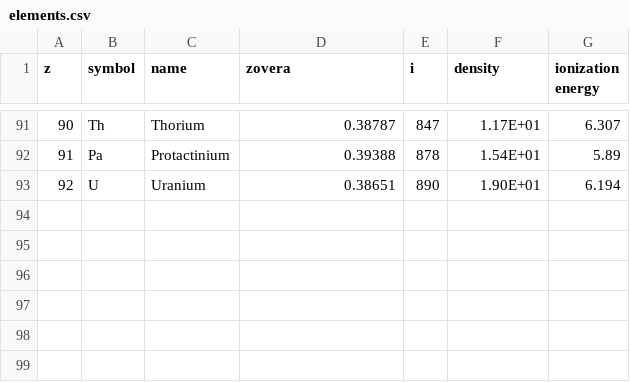
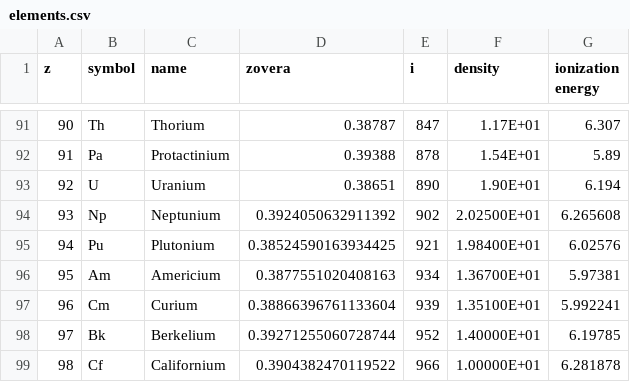
Before and after one commit to ehsteve/roentgen, a CSV file: roentgen/data/elements.csv, drawn as a sheet; only a part is shown, gaps mark what is left out.

```diff
--- a/roentgen/data/elements.csv
+++ b/roentgen/data/elements.csv
@@ -93 +93,7 @@ z,symbol,name,zovera,i,density,ionization energy
 92,U,Uranium,0.38651,890,1.90E+01,6.194
+93,Np,Neptunium,0.3924050632911392,902,2.02500E+01,6.265608
+94,Pu,Plutonium,0.38524590163934425,921,1.98400E+01,6.02576
+95,Am,Americium,0.3877551020408163,934,1.36700E+01,5.97381
+96,Cm,Curium,0.38866396761133604,939,1.35100E+01,5.992241
+97,Bk,Berkelium,0.39271255060728744,952,1.40000E+01,6.19785
+98,Cf,Californium,0.3904382470119522,966,1.00000E+01,6.281878
```
Also changed, not shown: 26 other files.
